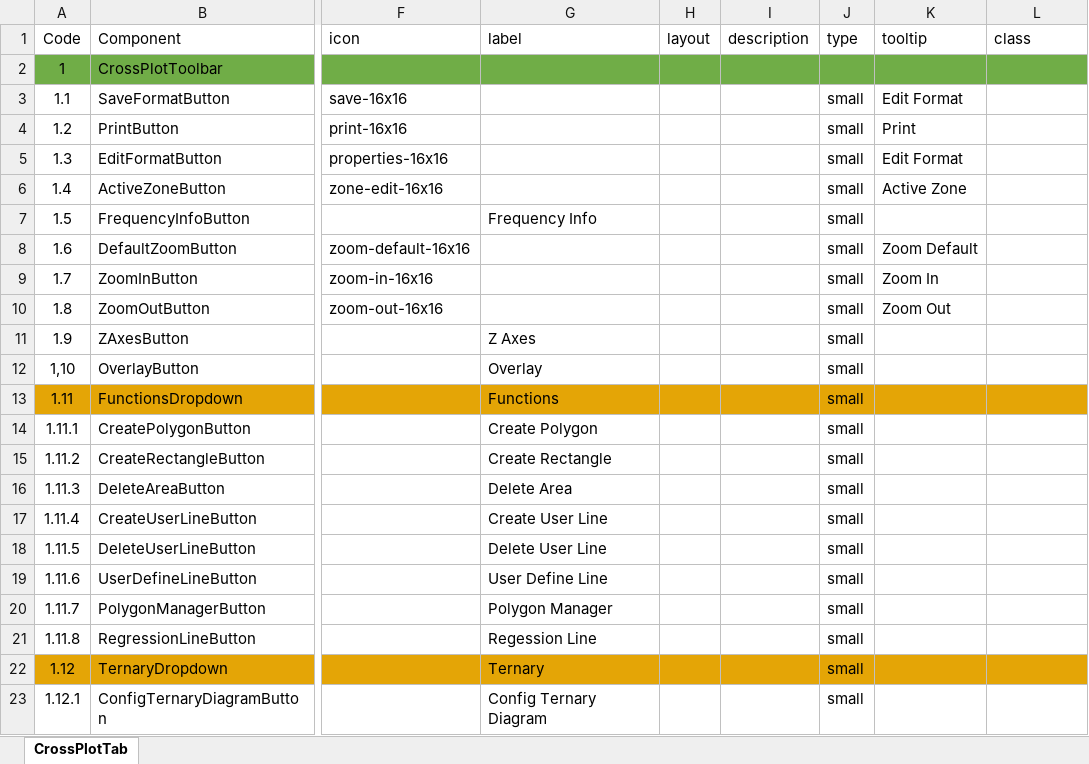
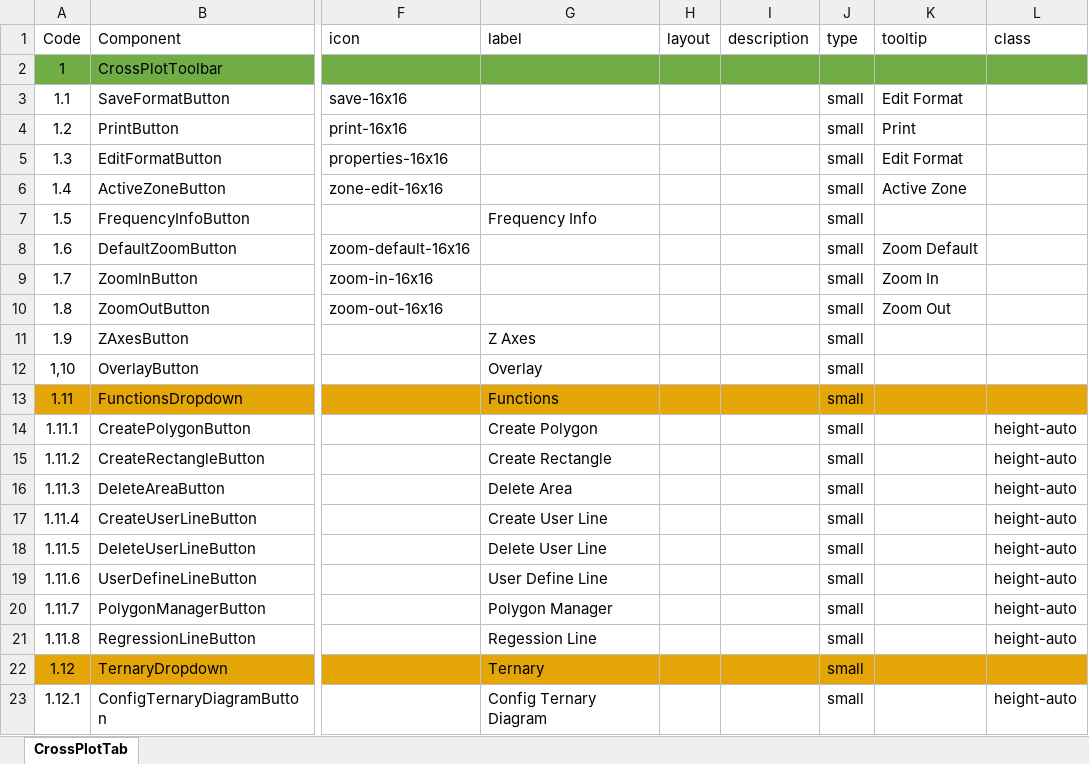
Before and after one commit to nhannt97hy/wi-angular, an Excel workbook: Wi-CrossPlot.xlsx, sheet CrossPlotTab, drawn as a sheet; only a part is shown, gaps mark what is left out; values as stored, in another font and other column widths than the file's, no borders; the diff names each change by its address in the sheet, - before the commit and + after, or states it on an @@ line.

```diff
--- a/Wi-CrossPlot.xlsx (sheet CrossPlotTab)
+++ b/Wi-CrossPlot.xlsx (sheet CrossPlotTab)
-L14:L21 (class): (empty)
+L14:L21 (class): height-auto
-L23 (class): (empty)
+L23 (class): height-auto
```
Also changed, not shown: 24 other files.
